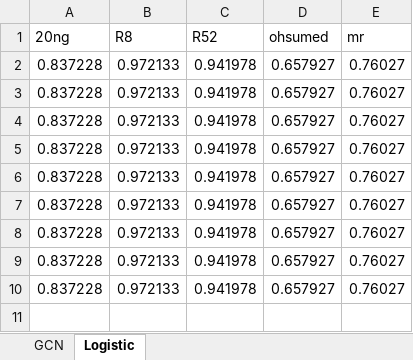
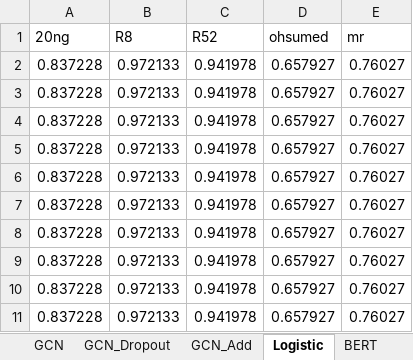
Before and after one commit to mlpotter/UCLA-Classes, an Excel workbook: ECENGR247C-80/Final_Project/mlp_results/accuracy_for_each_corpus.xlsx, sheet Logistic, drawn as a sheet; values as stored, in another font and other column widths than the file's, no borders; the diff names each change by its address in the sheet, - before the commit and + after, or states it on an @@ line.

```diff
--- a/ECENGR247C-80/Final_Project/mlp_results/accuracy_for_each_corpus.xlsx (sheet Logistic)
+++ b/ECENGR247C-80/Final_Project/mlp_results/accuracy_for_each_corpus.xlsx (sheet Logistic)
+sheet tab: GCN_Dropout
+sheet tab: GCN_Add
+sheet tab: BERT
+row 11: 0.837228 | 0.972133 | 0.941978 | 0.657927 | 0.76027
```
Also changed, not shown: other sheet tabs, 4 other files.
